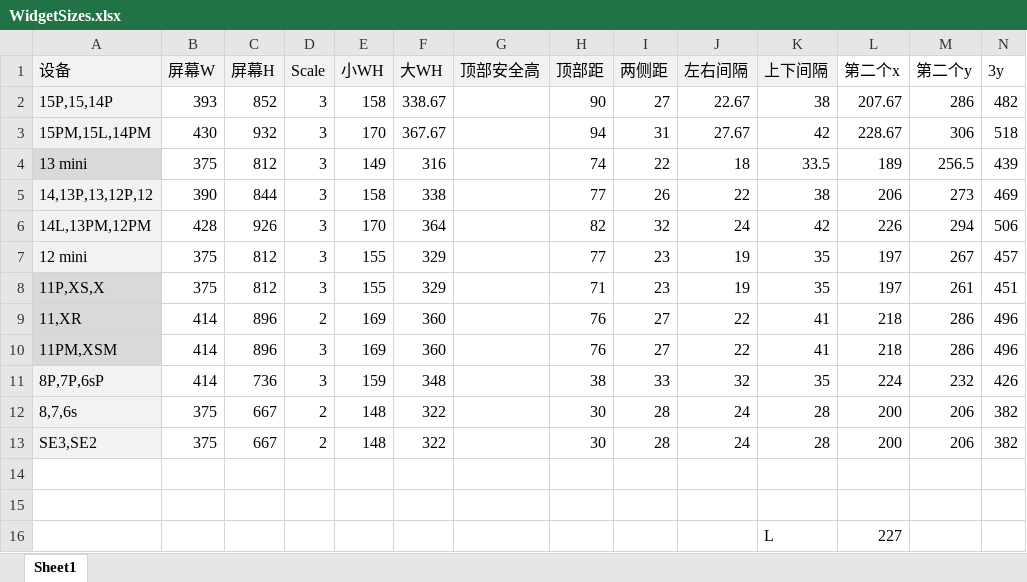
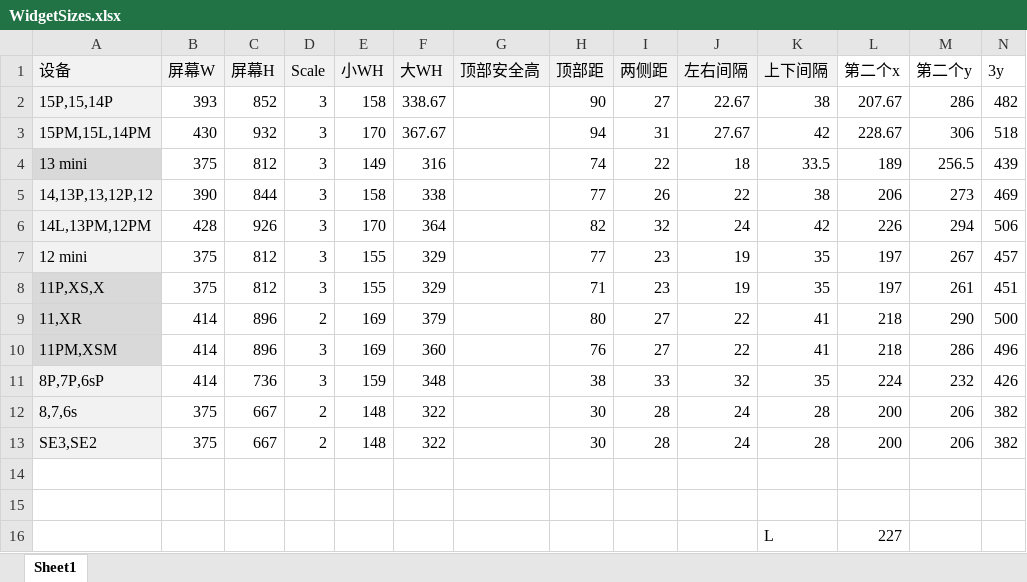
Before and after one commit to wangyiwei2015/Transparency, an Excel workbook: WidgetSizes.xlsx, sheet Sheet1, drawn as a sheet; values as stored, in another font and other column widths than the file's, no borders; the diff names each change by its address in the sheet, - before the commit and + after, or states it on an @@ line.

```diff
--- a/WidgetSizes.xlsx (sheet Sheet1)
+++ b/WidgetSizes.xlsx (sheet Sheet1)
-F9 (大WH): 360
+F9 (大WH): 379
-H9 (顶部距): 76
+H9 (顶部距): 80
-M9 (第二个y): 286
+M9 (第二个y): 290
-N9 (3y): 496
+N9 (3y): 500
```
Also changed, not shown: 2 other files.
